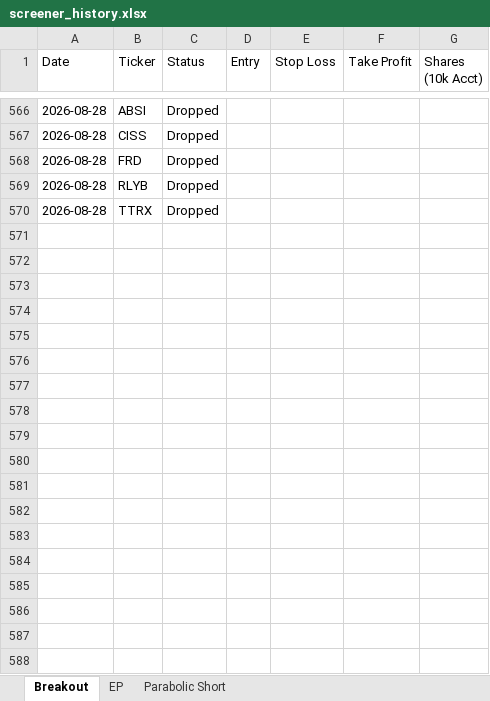
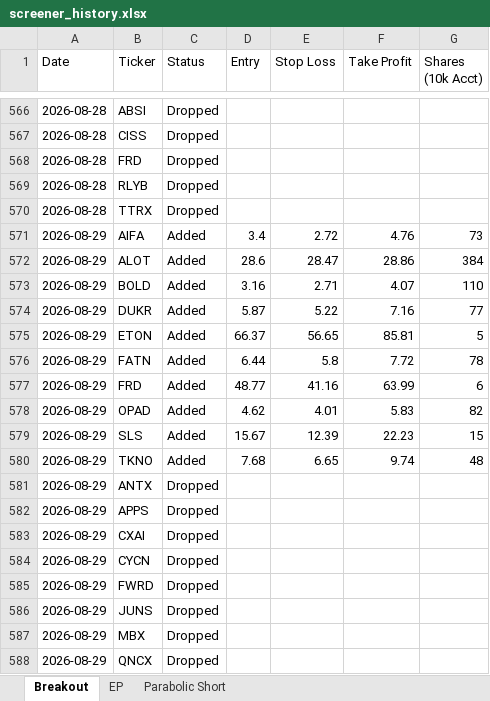
Before and after one commit to petarpanchev-lgtm/bug-free-umbrella, an Excel workbook: screener_history.xlsx, sheet Breakout, drawn as a sheet; only a part is shown, gaps mark what is left out; values as stored, in another font and other column widths than the file's, no borders; the diff names each change by its address in the sheet, - before the commit and + after, or states it on an @@ line.

```diff
--- a/screener_history.xlsx (sheet Breakout)
+++ b/screener_history.xlsx (sheet Breakout)
+row 571: 2026-08-29 | AIFA | Added | 3.4 | 2.72 | 4.76 | 73
+row 572: 2026-08-29 | ALOT | Added | 28.6 | 28.47 | 28.86 | 384
+row 573: 2026-08-29 | BOLD | Added | 3.16 | 2.71 | 4.07 | 110
+row 574: 2026-08-29 | DUKR | Added | 5.87 | 5.22 | 7.16 | 77
+row 575: 2026-08-29 | ETON | Added | 66.37 | 56.65 | 85.81 | 5
+row 576: 2026-08-29 | FATN | Added | 6.44 | 5.8 | 7.72 | 78
+row 577: 2026-08-29 | FRD | Added | 48.77 | 41.16 | 63.99 | 6
+row 578: 2026-08-29 | OPAD | Added | 4.62 | 4.01 | 5.83 | 82
+row 579: 2026-08-29 | SLS | Added | 15.67 | 12.39 | 22.23 | 15
+row 580: 2026-08-29 | TKNO | Added | 7.68 | 6.65 | 9.74 | 48
+row 581: 2026-08-29 | ANTX | Dropped
+row 582: 2026-08-29 | APPS | Dropped
+row 583: 2026-08-29 | CXAI | Dropped
+row 584: 2026-08-29 | CYCN | Dropped
+row 585: 2026-08-29 | FWRD | Dropped
+row 586: 2026-08-29 | JUNS | Dropped
+row 587: 2026-08-29 | MBX | Dropped
+row 588: 2026-08-29 | QNCX | Dropped
```
Also changed, not shown: sheet EP.
